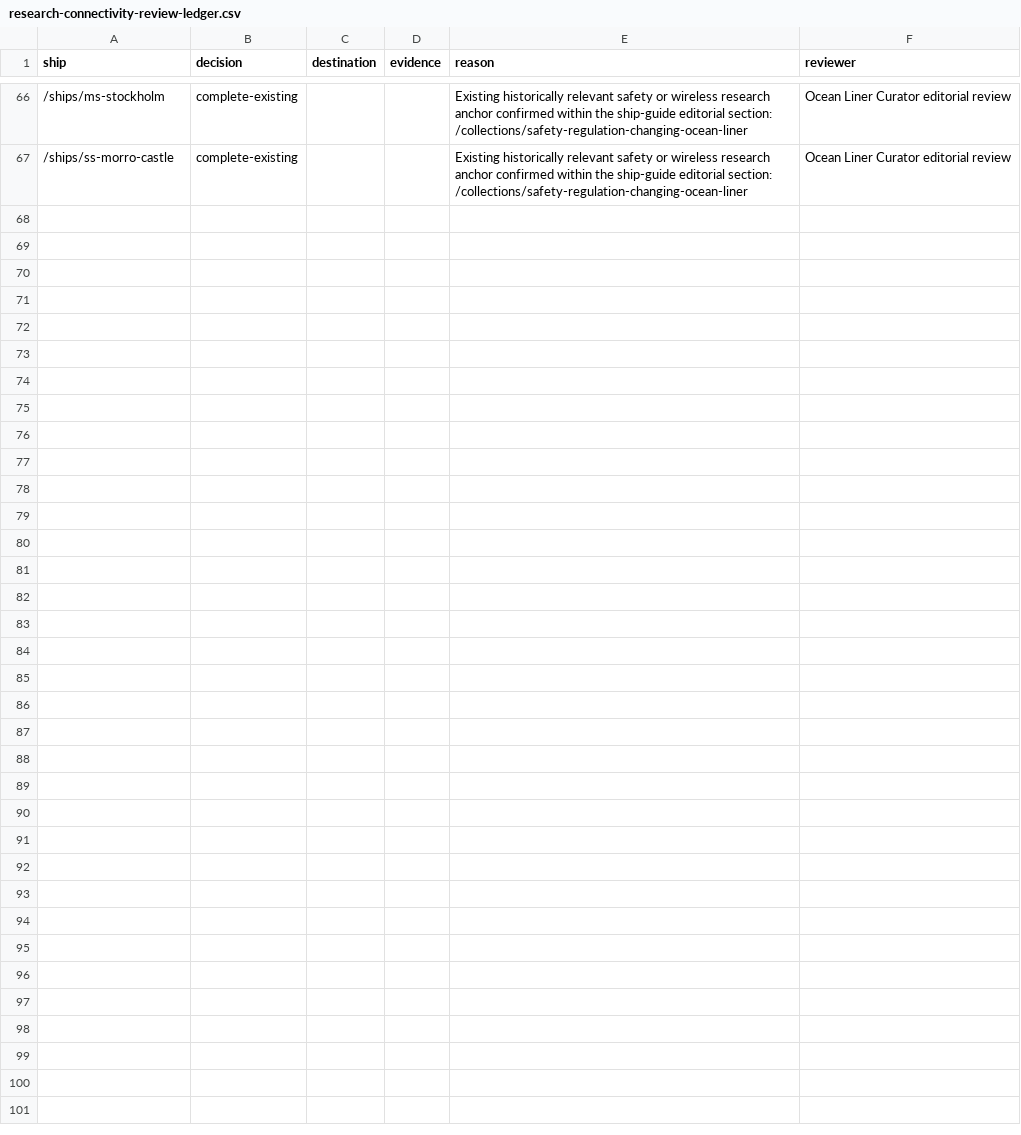
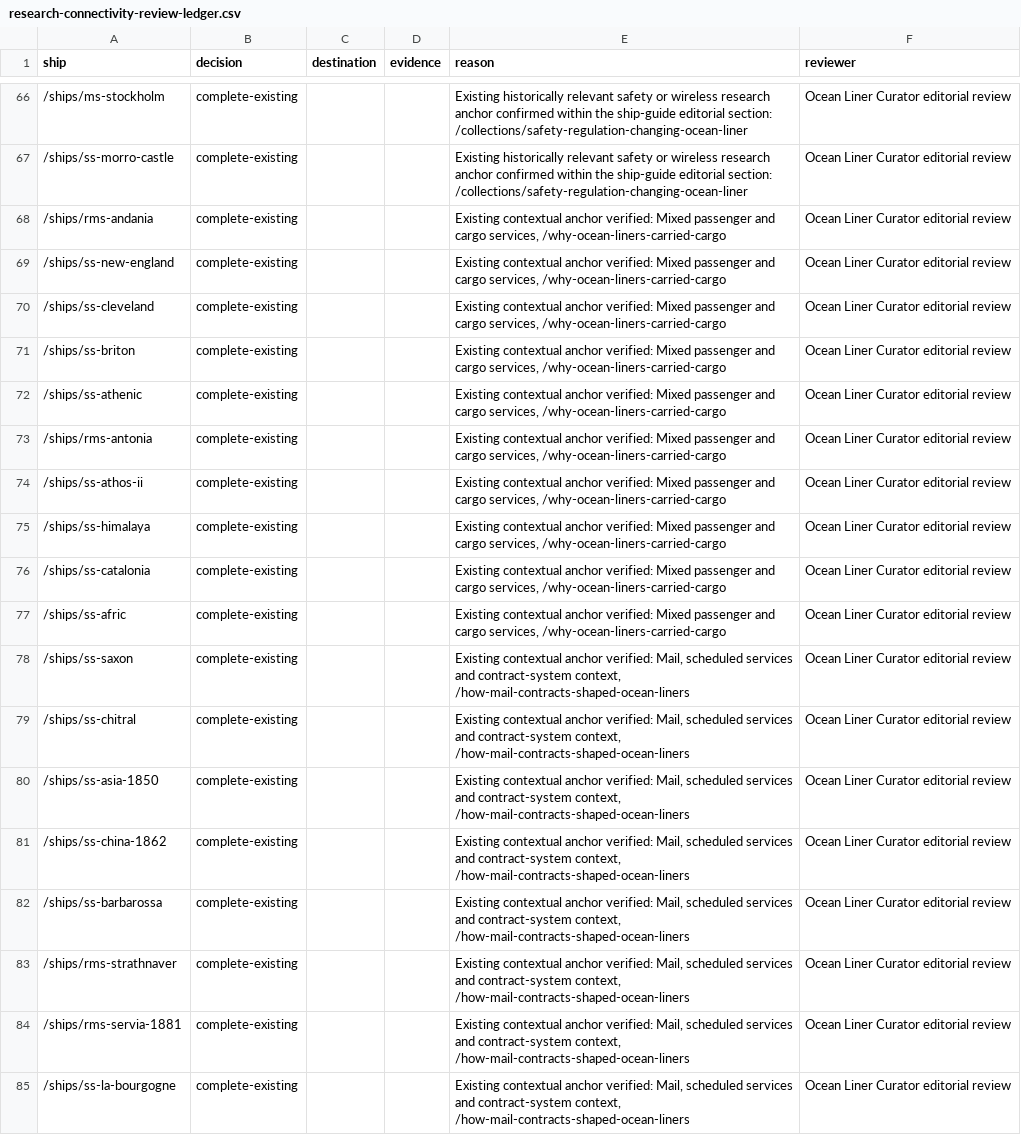
Before and after one commit to jaredmberger/Ocean-Liner-Curator, a CSV file: tools/search/research-connectivity-review-ledger.csv, drawn as a sheet; only a part is shown, gaps mark what is left out; the diff names each change by its address in the sheet, - before the commit and + after, or states it on an @@ line.

Commit message:
Review 18 existing cargo and mail guide connections

```diff
--- a/tools/search/research-connectivity-review-ledger.csv
+++ b/tools/search/research-connectivity-review-ledger.csv
+row 68: /ships/rms-andania | complete-existing |  |  | Existing contextual anchor verified: Mixed passenger and cargo services, /why-ocean-liners-carried-cargo | Ocean Liner Curator editorial review
+row 69: /ships/ss-new-england | complete-existing |  |  | Existing contextual anchor verified: Mixed passenger and cargo services, /why-ocean-liners-carried-cargo | Ocean Liner Curator editorial review
+row 70: /ships/ss-cleveland | complete-existing |  |  | Existing contextual anchor verified: Mixed passenger and cargo services, /why-ocean-liners-carried-cargo | Ocean Liner Curator editorial review
+row 71: /ships/ss-briton | complete-existing |  |  | Existing contextual anchor verified: Mixed passenger and cargo services, /why-ocean-liners-carried-cargo | Ocean Liner Curator editorial review
+row 72: /ships/ss-athenic | complete-existing |  |  | Existing contextual anchor verified: Mixed passenger and cargo services, /why-ocean-liners-carried-cargo | Ocean Liner Curator editorial review
+row 73: /ships/rms-antonia | complete-existing |  |  | Existing contextual anchor verified: Mixed passenger and cargo services, /why-ocean-liners-carried-cargo | Ocean Liner Curator editorial review
+row 74: /ships/ss-athos-ii | complete-existing |  |  | Existing contextual anchor verified: Mixed passenger and cargo services, /why-ocean-liners-carried-cargo | Ocean Liner Curator editorial review
+row 75: /ships/ss-himalaya | complete-existing |  |  | Existing contextual anchor verified: Mixed passenger and cargo services, /why-ocean-liners-carried-cargo | Ocean Liner Curator editorial review
+row 76: /ships/ss-catalonia | complete-existing |  |  | Existing contextual anchor verified: Mixed passenger and cargo services, /why-ocean-liners-carried-cargo | Ocean Liner Curator editorial review
+row 77: /ships/ss-afric | complete-existing |  |  | Existing contextual anchor verified: Mixed passenger and cargo services, /why-ocean-liners-carried-cargo | Ocean Liner Curator editorial review
+row 78: /ships/ss-saxon | complete-existing |  |  | Existing contextual anchor verified: Mail, scheduled services and contract-system context, /how-mail-contracts-shaped-ocean-liners | Ocean Liner Curator editorial review
+row 79: /ships/ss-chitral | complete-existing |  |  | Existing contextual anchor verified: Mail, scheduled services and contract-system context, /how-mail-contracts-shaped-ocean-liners | Ocean Liner Curator editorial review
+row 80: /ships/ss-asia-1850 | complete-existing |  |  | Existing contextual anchor verified: Mail, scheduled services and contract-system context, /how-mail-contracts-shaped-ocean-liners | Ocean Liner Curator editorial review
+row 81: /ships/ss-china-1862 | complete-existing |  |  | Existing contextual anchor verified: Mail, scheduled services and contract-system context, /how-mail-contracts-shaped-ocean-liners | Ocean Liner Curator editorial review
+row 82: /ships/ss-barbarossa | complete-existing |  |  | Existing contextual anchor verified: Mail, scheduled services and contract-system context, /how-mail-contracts-shaped-ocean-liners | Ocean Liner Curator editorial review
+row 83: /ships/rms-strathnaver | complete-existing |  |  | Existing contextual anchor verified: Mail, scheduled services and contract-system context, /how-mail-contracts-shaped-ocean-liners | Ocean Liner Curator editorial review
+row 84: /ships/rms-servia-1881 | complete-existing |  |  | Existing contextual anchor verified: Mail, scheduled services and contract-system context, /how-mail-contracts-shaped-ocean-liners | Ocean Liner Curator editorial review
+row 85: /ships/ss-la-bourgogne | complete-existing |  |  | Existing contextual anchor verified: Mail, scheduled services and contract-system context, /how-mail-contracts-shaped-ocean-liners | Ocean Liner Curator editorial review
```
